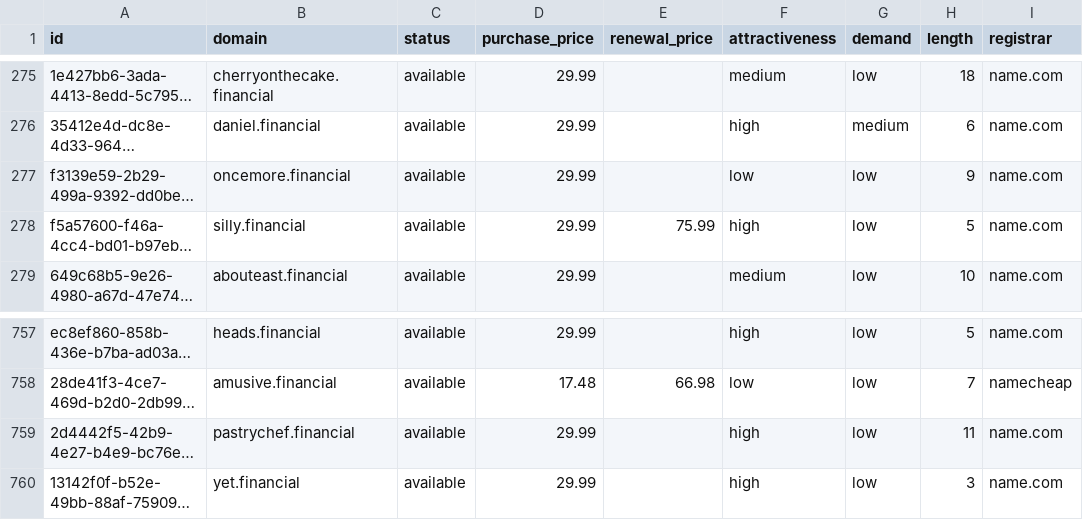
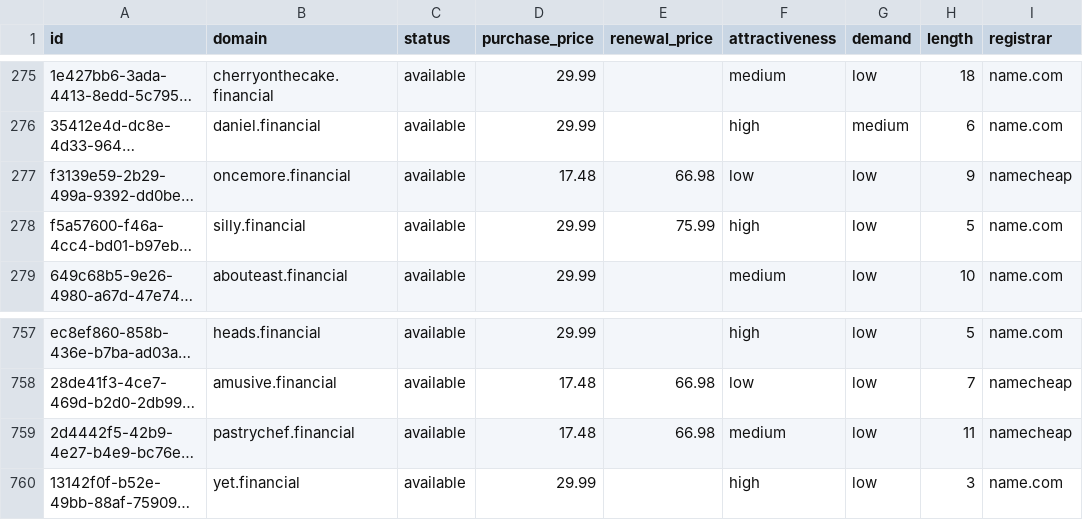
Before and after one commit to UniqueDomains/financial-oneword-domains, a CSV file: financial.csv, drawn as a sheet; only a part is shown, gaps mark what is left out; long unchanged cells end in …; the diff names each change by its address in the sheet, - before the commit and + after, or states it on an @@ line.

Commit message:
Domains update

```diff
--- a/financial.csv
+++ b/financial.csv
-D277 (purchase_price): 29.99
+D277 (purchase_price): 17.48
-E277 (renewal_price): (empty)
+E277 (renewal_price): 66.98
-I277 (registrar): name.com
+I277 (registrar): namecheap
-D759 (purchase_price): 29.99
+D759 (purchase_price): 17.48
-E759 (renewal_price): (empty)
+E759 (renewal_price): 66.98
-F759 (attractiveness): high
+F759 (attractiveness): medium
-I759 (registrar): name.com
+I759 (registrar): namecheap
```
Also changed, not shown: 4 other files.
